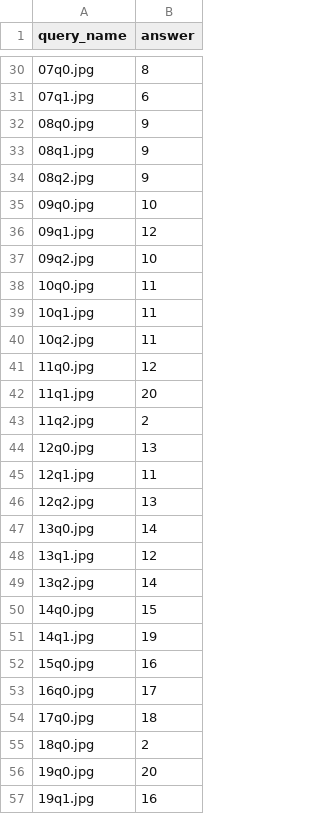
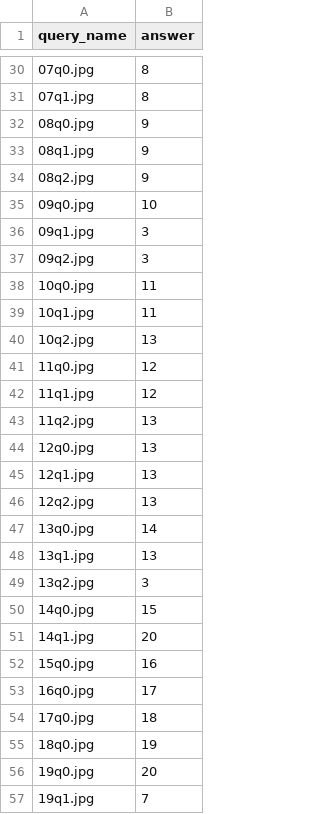
Before and after one commit to reo11/TMUProjectExpB1, a CSV file: submission/simple_matching.csv, drawn as a sheet; only a part is shown, gaps mark what is left out; the diff covers the shown part only.

```diff
--- a/submission/simple_matching.csv
+++ b/submission/simple_matching.csv
@@ -30,3 +30,3 @@ query_name,answer
 07q0.jpg,8
-07q1.jpg,6
+07q1.jpg,8
 08q0.jpg,9
@@ -35,18 +35,18 @@ query_name,answer
 09q0.jpg,10
-09q1.jpg,12
-09q2.jpg,10
+09q1.jpg,3
+09q2.jpg,3
 10q0.jpg,11
 10q1.jpg,11
-10q2.jpg,11
+10q2.jpg,13
 11q0.jpg,12
-11q1.jpg,20
-11q2.jpg,2
+11q1.jpg,12
+11q2.jpg,13
 12q0.jpg,13
-12q1.jpg,11
+12q1.jpg,13
 12q2.jpg,13
 13q0.jpg,14
-13q1.jpg,12
-13q2.jpg,14
+13q1.jpg,13
+13q2.jpg,3
 14q0.jpg,15
-14q1.jpg,19
+14q1.jpg,20
 15q0.jpg,16
@@ -54,4 +54,4 @@ query_name,answer
 17q0.jpg,18
-18q0.jpg,2
+18q0.jpg,19
 19q0.jpg,20
-19q1.jpg,16
+19q1.jpg,7
```
Also changed, not shown: 17 edited cells elsewhere in this file, 3 other files.
